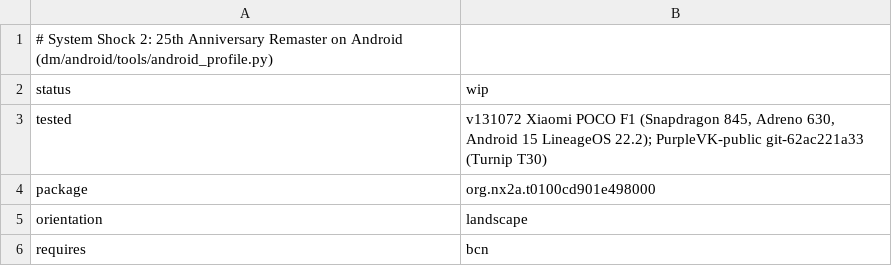
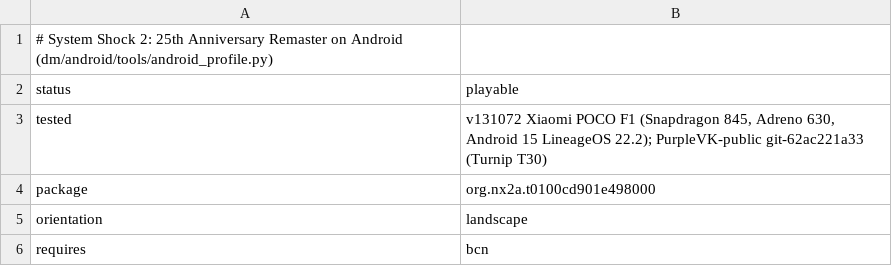
Before and after one commit to RibhuNoodleBoodle/nx2android-f1, a TSV file: nxnative/dm/games/0100CD901E498000/android.tsv, drawn as a sheet.

Commit message:
feat(ss2): graduate System Shock 2 to stable playable status

```diff
--- a/nxnative/dm/games/0100CD901E498000/android.tsv
+++ b/nxnative/dm/games/0100CD901E498000/android.tsv
@@ -1,3 +1,3 @@
 # System Shock 2: 25th Anniversary Remaster on Android (dm/android/tools/android_profile.py)
-status	wip
+status	playable
 tested	v131072 Xiaomi POCO F1 (Snapdragon 845, Adreno 630, Android 15 LineageOS 22.2); PurpleVK-public git-62ac221a33 (Turnip T30)
```
Also changed, not shown: 1 other file.
